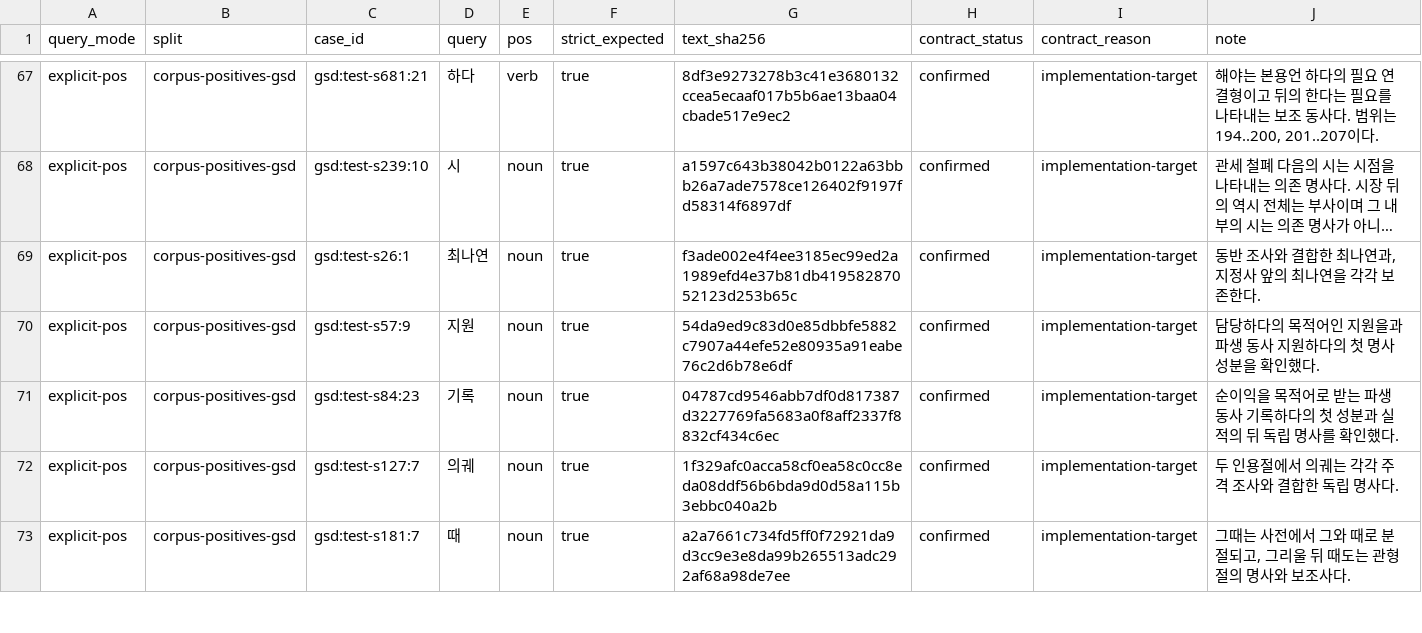
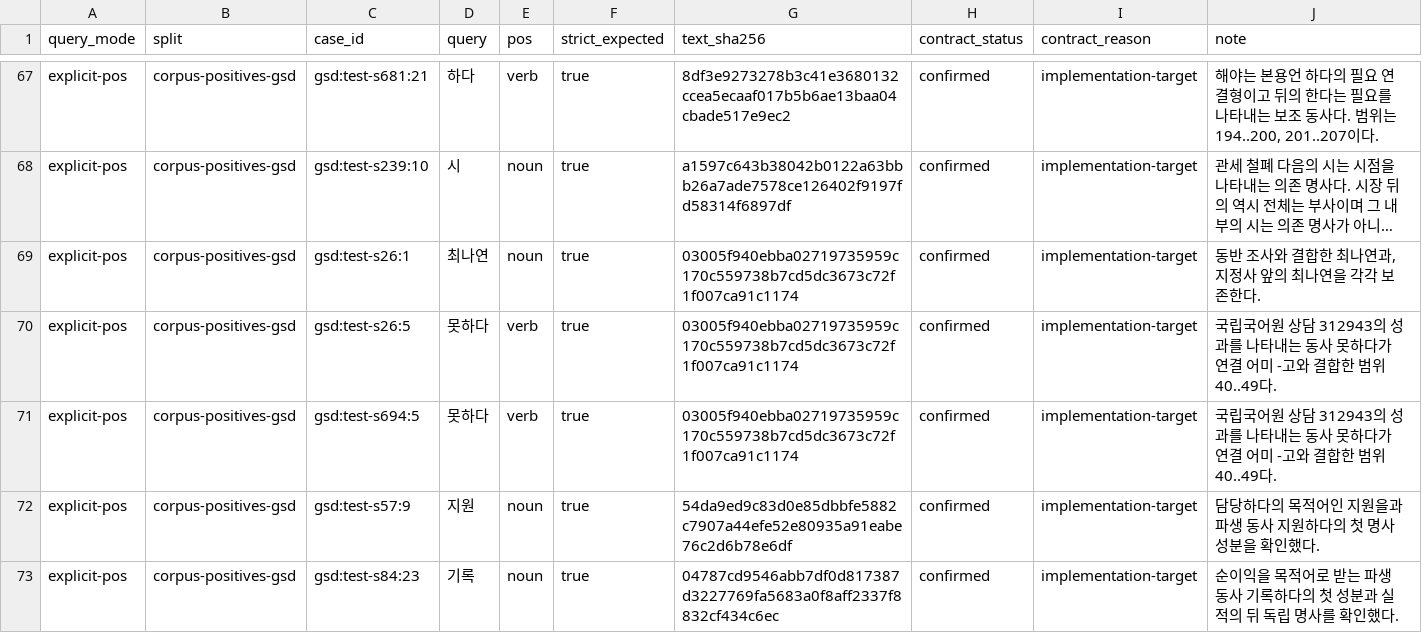
Before and after one commit to SeokminHong/kfind, a TSV file: tools/morph-compare/gsd-positive-corpus-reviews.tsv, drawn as a sheet; only a part is shown, gaps mark what is left out; the shorter side is filled out with more unchanged rows; long unchanged cells end in …; the diff names each change by its address in the sheet, - before the commit and + after, or states it on an @@ line.

```diff
--- a/tools/morph-compare/gsd-positive-corpus-reviews.tsv
+++ b/tools/morph-compare/gsd-positive-corpus-reviews.tsv
-G69 (text_sha256): f3ade002e4f4ee3185ec99ed2a1989efd4e37b81db41958287052123d253b65c
+G69 (text_sha256): 03005f940ebba02719735959c170c559738b7cd5dc3673c72f1f007ca91c1174
+row 70: explicit-pos | corpus-positives-gsd | gsd:test-s26:5 | 못하다 | verb | true | 03005f940ebba02719735959c170c559738b7cd5dc3673c72f1f007ca91c1174 | confirmed | implementation-target | 국립국어원 상담 312943의 성과를 나타내는 동사 못하다가 연결 어미 -고와 결합한 범위 40..49다.
+row 71: explicit-pos | corpus-positives-gsd | gsd:test-s694:5 | 못하다 | verb | true | 03005f940ebba02719735959c170c559738b7cd5dc3673c72f1f007ca91c1174 | confirmed | implementation-target | 국립국어원 상담 312943의 성과를 나타내는 동사 못하다가 연결 어미 -고와 결합한 범위 40..49다.
```
Also changed, not shown: tools/morph-compare/raw-gsd-source-corpus-reviews.tsv, 9 other files.
